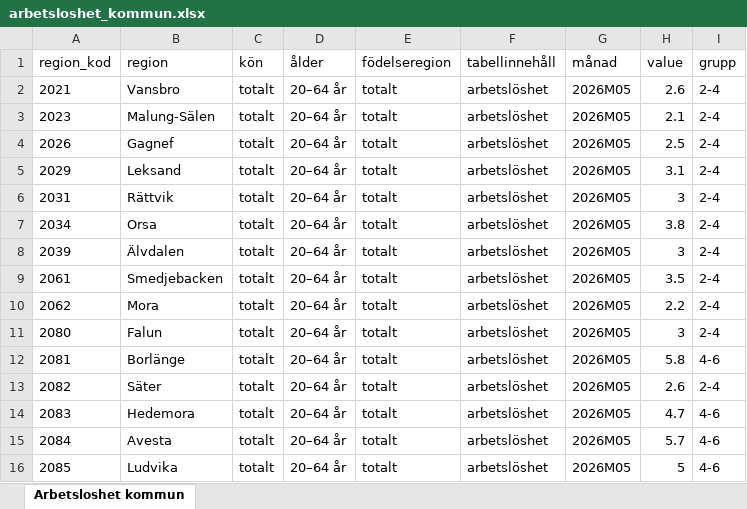
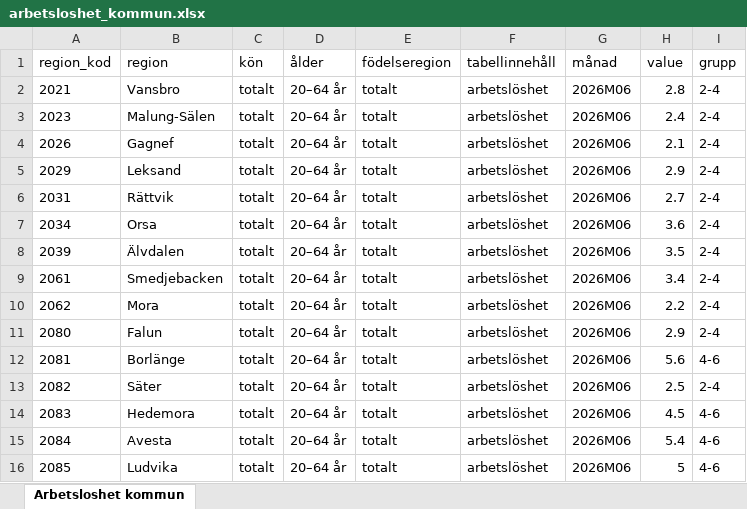
Before and after one commit to Region-Dalarna/laget_i_Dalarna, an Excel workbook: Data/arbetsloshet_kommun.xlsx, sheet Arbetsloshet kommun, drawn as a sheet; values as stored, in another font and other column widths than the file's, no borders; the diff names each change by its address in the sheet, - before the commit and + after, or states it on an @@ line.

```diff
--- a/Data/arbetsloshet_kommun.xlsx (sheet Arbetsloshet kommun)
+++ b/Data/arbetsloshet_kommun.xlsx (sheet Arbetsloshet kommun)
-G2:G16 (månad): 2026M05
+G2:G16 (månad): 2026M06
-H2 (value): 2.6
+H2 (value): 2.8
-H3 (value): 2.1
+H3 (value): 2.4
-H4 (value): 2.5
+H4 (value): 2.1
-H5 (value): 3.1
+H5 (value): 2.9
-H6 (value): 3
+H6 (value): 2.7
-H7 (value): 3.8
+H7 (value): 3.6
-H8 (value): 3
+H8 (value): 3.5
-H9 (value): 3.5
+H9 (value): 3.4
-H11 (value): 3
+H11 (value): 2.9
-H12 (value): 5.8
+H12 (value): 5.6
-H13 (value): 2.6
+H13 (value): 2.5
-H14 (value): 4.7
+H14 (value): 4.5
-H15 (value): 5.7
+H15 (value): 5.4
```
Also changed, not shown: 28 other files.
